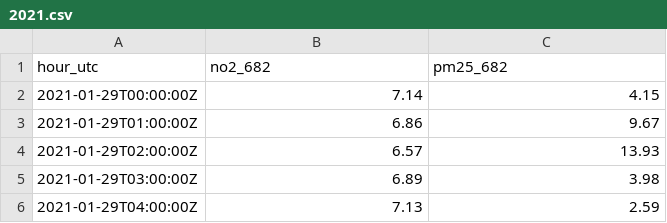
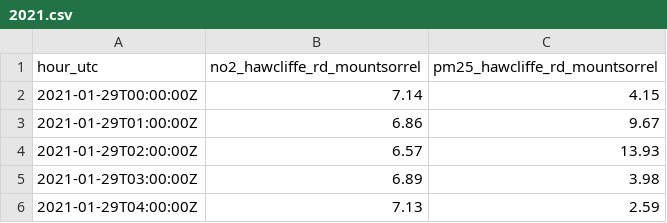
Before and after one commit to simonmaddox/dust-monitor, a CSV file: history/2021.csv, drawn as a sheet; only a part is shown.

```diff
--- a/history/2021.csv
+++ b/history/2021.csv
@@ -1,2 +1,2 @@
-hour_utc,no2_682,pm25_682
+hour_utc,no2_hawcliffe_rd_mountsorrel,pm25_hawcliffe_rd_mountsorrel
 2021-01-29T00:00:00Z,7.14,4.15
```
Also changed, not shown: history/2022.csv, history/2023.csv, 6 other files.
